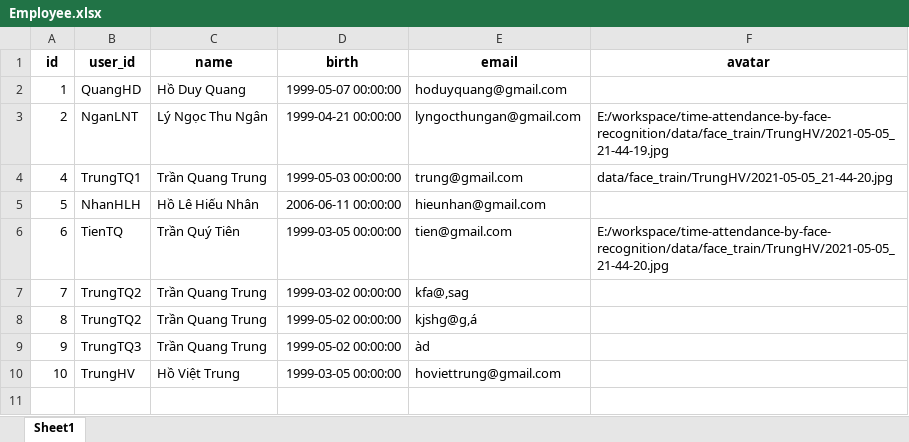
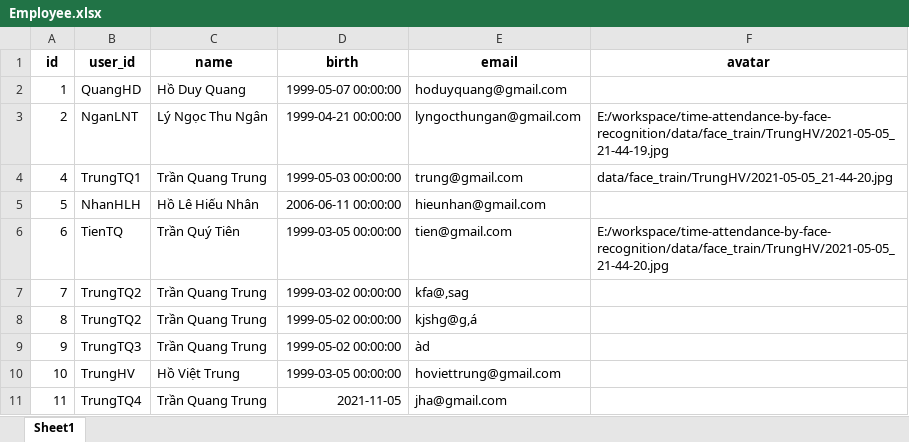
Before and after one commit to hdquangsgt/time-attendance-by-face-recognition, an Excel workbook: data/Models/Employee.xlsx, sheet Sheet1, drawn as a sheet; values as stored, in another font and other column widths than the file's, no borders; the diff names each change by its address in the sheet, - before the commit and + after, or states it on an @@ line.

Commit message:
#main update registry employee

```diff
--- a/data/Models/Employee.xlsx (sheet Sheet1)
+++ b/data/Models/Employee.xlsx (sheet Sheet1)
+row 11: 11 | TrungTQ4 | Trần Quang Trung | 2021-11-05 | jha@gmail.com
```
Also changed, not shown: 1 other file.
